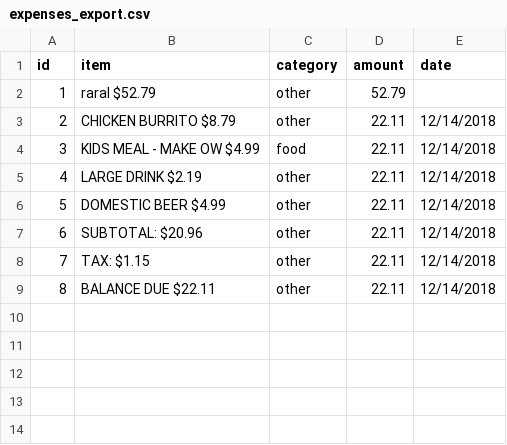
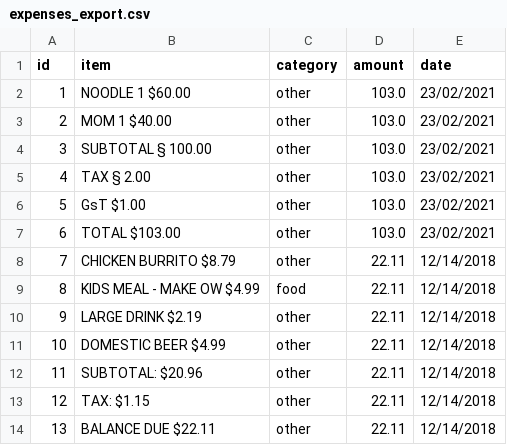
Before and after one commit to meruva-lokesh/Expense-Tracker-Using-Python-Flask-MySQL-, a CSV file: expenses_export.csv, drawn as a sheet; removed rows and columns are numbered as before the commit, all else as after; the diff names each change by its address in the sheet, - before the commit and + after, or states it on an @@ line.

```diff
--- a/expenses_export.csv
+++ b/expenses_export.csv
-row 2: 1 | raral $52.79 | other | 52.79
+row 2: 1 | NOODLE 1 $60.00 | other | 103.0 | 23/02/2021
+row 3: 2 | MOM 1 $40.00 | other | 103.0 | 23/02/2021
+row 4: 3 | SUBTOTAL § 100.00 | other | 103.0 | 23/02/2021
+row 5: 4 | TAX § 2.00 | other | 103.0 | 23/02/2021
+row 6: 5 | GsT $1.00 | other | 103.0 | 23/02/2021
+row 7: 6 | TOTAL $103.00 | other | 103.0 | 23/02/2021
@@ column A (id) renumbered from row 8 down @@
```
Also changed, not shown: 2 other files.
